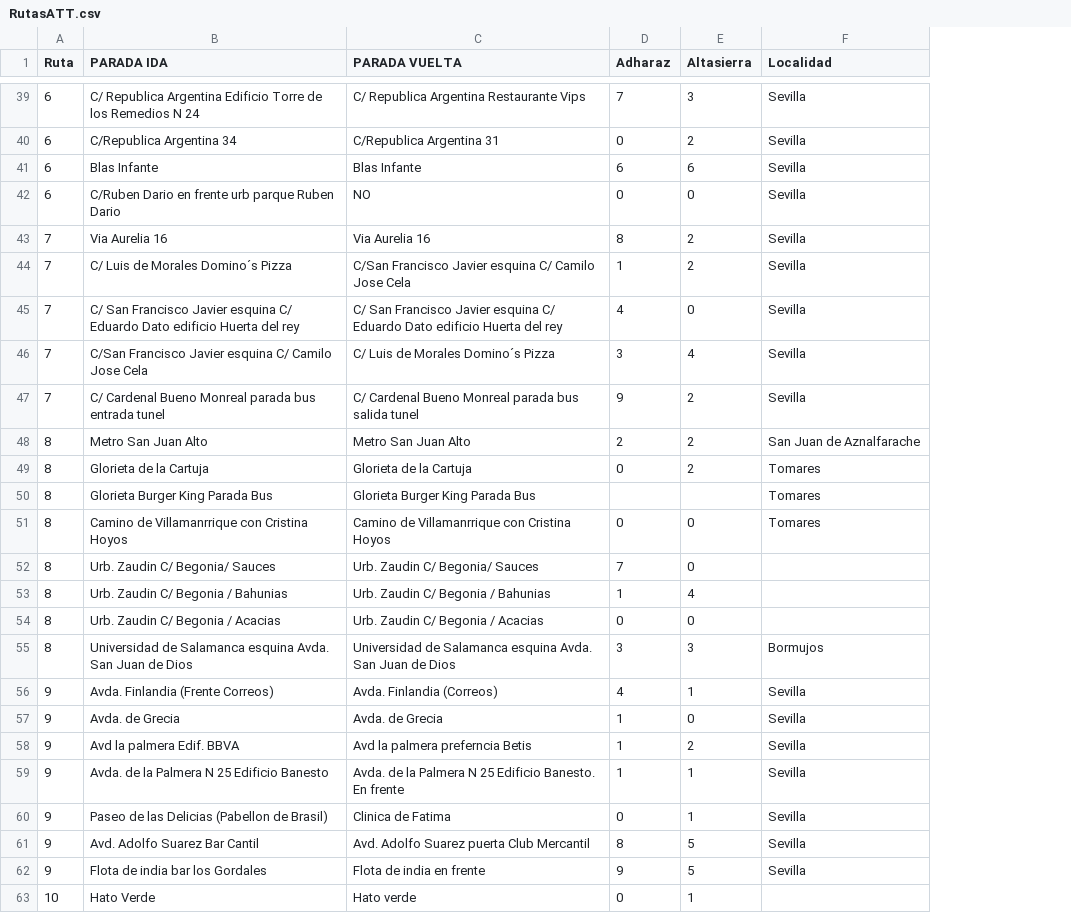
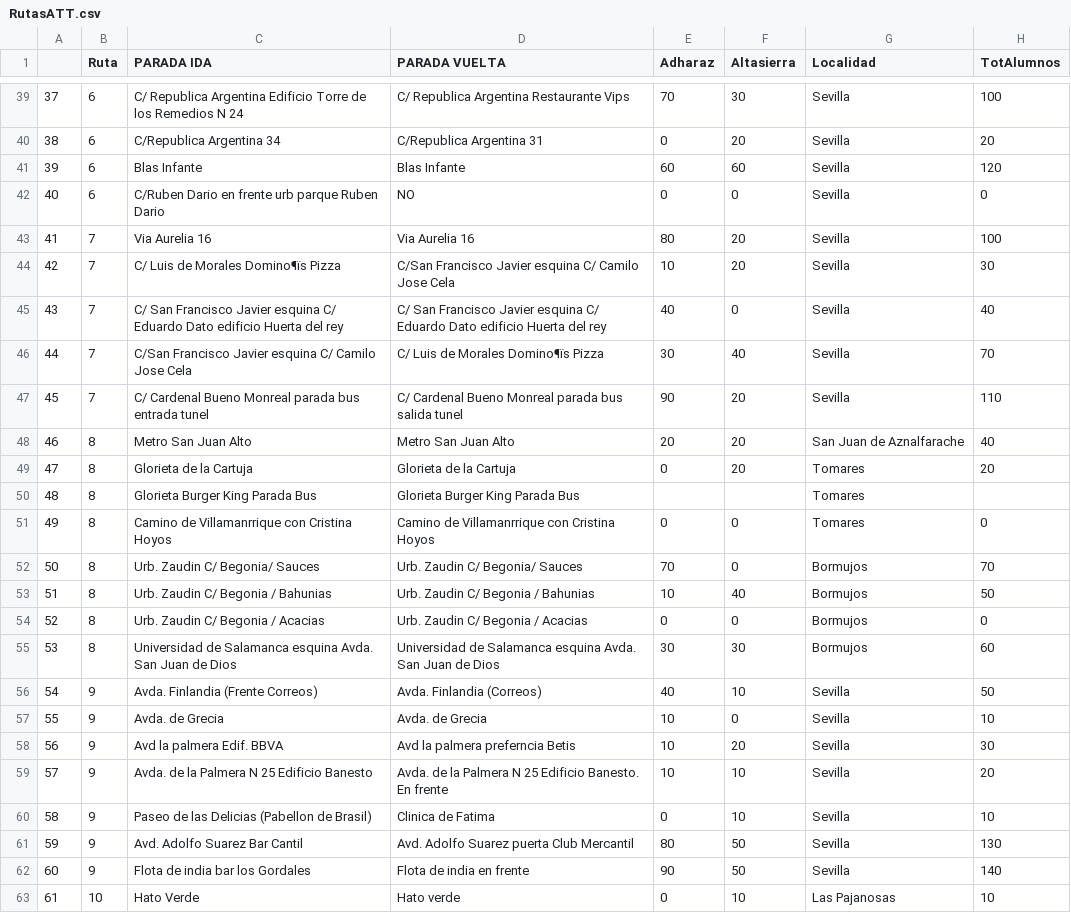
Before and after one commit to isdela/coursera-example, a CSV file: RutasATT.csv, drawn as a sheet; only a part is shown, gaps mark what is left out; addresses are those after the commit; the diff covers the shown part only; the diff names each change by its address in the sheet, - before the commit and + after, or states it on an @@ line.

```diff
--- a/RutasATT.csv
+++ b/RutasATT.csv
+column A, rows 39-63: 37 | 38 | 39 | 40 | 41 | 42 | 43 | 44 | 45 | 46 | 47 | 48 | 49 | 50 | 51 | 52 | 53 | 54 | 55 | 56 | 57 | 58 | 59 | 60 | 61
+column H (TotAlumnos), rows 39-63: 100 | 20 | 120 | 0 | 100 | 30 | 40 | 70 | 110 | 40 | 20 |  | 0 | 70 | 50 | 0 | 60 | 50 | 10 | 30 | 20 | 10 | 130 | 140 | 10
-E39 (Adharaz): 7
+E39 (Adharaz): 70
-F39 (Altasierra): 3
+F39 (Altasierra): 30
-F40 (Altasierra): 2
+F40 (Altasierra): 20
-E41 (Adharaz): 6
+E41 (Adharaz): 60
-F41 (Altasierra): 6
+F41 (Altasierra): 60
-E43 (Adharaz): 8
+E43 (Adharaz): 80
-F43:F44 (Altasierra): 2
+F43:F44 (Altasierra): 20
-C44 (PARADA IDA): C/ Luis de Morales Domino´s Pizza
+C44 (PARADA IDA): C/ Luis de Morales Domino¶ïs Pizza
-E44 (Adharaz): 1
+E44 (Adharaz): 10
-E45 (Adharaz): 4
+E45 (Adharaz): 40
-D46 (PARADA VUELTA): C/ Luis de Morales Domino´s Pizza
+D46 (PARADA VUELTA): C/ Luis de Morales Domino¶ïs Pizza
-E46 (Adharaz): 3
+E46 (Adharaz): 30
-F46 (Altasierra): 4
+F46 (Altasierra): 40
-E47 (Adharaz): 9
+E47 (Adharaz): 90
-F47:F49 (Altasierra): 2
+F47:F49 (Altasierra): 20
-E48 (Adharaz): 2
+E48 (Adharaz): 20
-E52 (Adharaz): 7
+E52 (Adharaz): 70
-G52:G54 (Localidad): (empty)
+G52:G54 (Localidad): Bormujos
-E53 (Adharaz): 1
+E53 (Adharaz): 10
-F53 (Altasierra): 4
+F53 (Altasierra): 40
-E55 (Adharaz): 3
+E55 (Adharaz): 30
-F55 (Altasierra): 3
+F55 (Altasierra): 30
-E56 (Adharaz): 4
+E56 (Adharaz): 40
-F56 (Altasierra): 1
+F56 (Altasierra): 10
-E57:E59 (Adharaz): 1
+E57:E59 (Adharaz): 10
-F58 (Altasierra): 2
+F58 (Altasierra): 20
-F59:F60 (Altasierra): 1
+F59:F60 (Altasierra): 10
-E61 (Adharaz): 8
+E61 (Adharaz): 80
-F61:F62 (Altasierra): 5
+F61:F62 (Altasierra): 50
-E62 (Adharaz): 9
+E62 (Adharaz): 90
-F63 (Altasierra): 1
+F63 (Altasierra): 10
-G63 (Localidad): (empty)
+G63 (Localidad): Las Pajanosas
```
Also changed, not shown: 94 edited cells elsewhere in this file.
